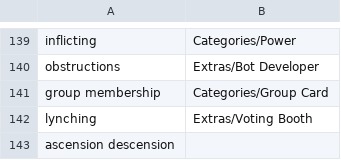
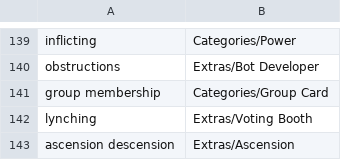
Before and after one commit to WerewolvesRevamped/Werewolves-Icons, a CSV file: replacements.csv, drawn as a sheet; only a part is shown, gaps mark what is left out.

Commit message:
Update replacements.csv

```diff
--- a/replacements.csv
+++ b/replacements.csv
@@ -142,2 +142,2 @@ group membership,Categories/Group Card
 lynching,Extras/Voting Booth
-ascension descension
+ascension descension,Extras/Ascension
```
